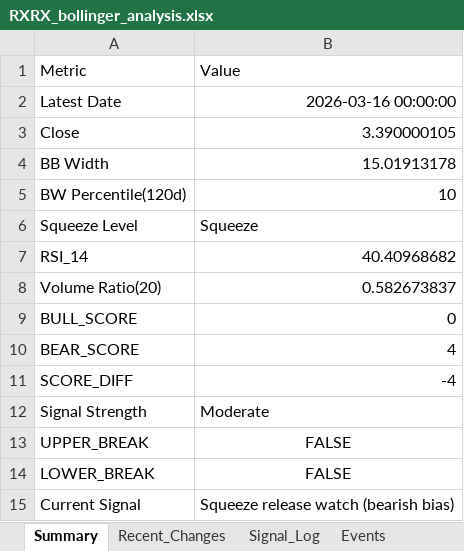
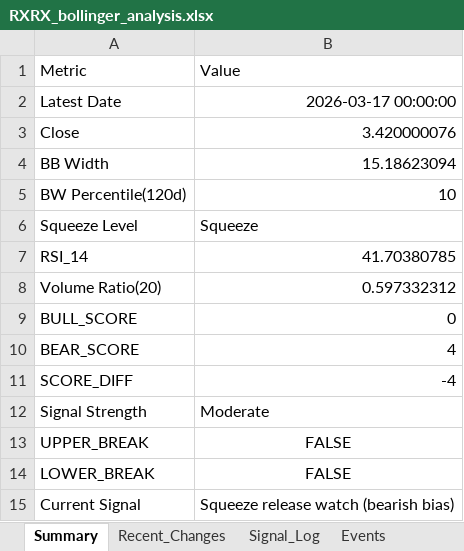
Before and after one commit to lolsaless/learning, an Excel workbook: dev_Python/3. 투자/4. 개별종목분석/1. rxrx/RXRX_bollinger_analysis.xlsx, sheet Summary, drawn as a sheet; values as stored, in another font and other column widths than the file's, no borders; the diff names each change by its address in the sheet, - before the commit and + after, or states it on an @@ line.

```diff
--- a/dev_Python/3. 투자/4. 개별종목분석/1. rxrx/RXRX_bollinger_analysis.xlsx (sheet Summary)
+++ b/dev_Python/3. 투자/4. 개별종목분석/1. rxrx/RXRX_bollinger_analysis.xlsx (sheet Summary)
-B2: 2026-03-16 00:00:00
+B2: 2026-03-17 00:00:00
-B3: 3.390000105
+B3: 3.420000076
-B4: 15.01913178
+B4: 15.18623094
-B7: 40.40968682
+B7: 41.70380785
-B8: 0.582673837
+B8: 0.597332312
```
Also changed, not shown: sheet Signal_Log, sheet Analyzed_Data, sheet Recent_Changes, sheet Events, sheet Interpretation, 6 other files.
